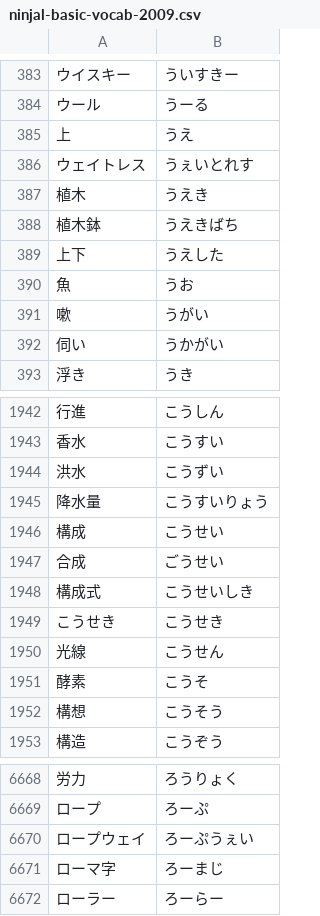
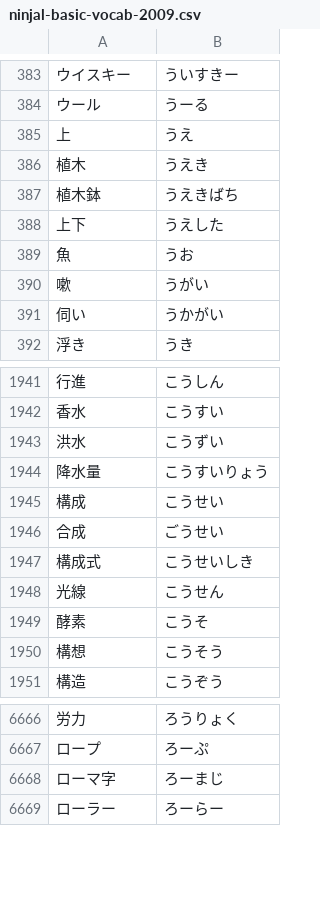
Before and after one commit to AoSankaku/passphrase-generator-japanese, a CSV file: wordlists/30_curated/base/ninjal-basic-vocab-2009.csv, drawn as a sheet; only a part is shown, gaps mark what is left out; the diff names each change by its address in the sheet, - before the commit and + after, or states it on an @@ line.

```diff
--- a/wordlists/30_curated/base/ninjal-basic-vocab-2009.csv
+++ b/wordlists/30_curated/base/ninjal-basic-vocab-2009.csv
-row 386: ウェイトレス | うぇいとれす
-row 1949: こうせき | こうせき
-row 6670: ロープウェイ | ろーぷうぇい
```
Also changed, not shown: wordlists/20_working/candidates/ninjal-basic-vocab-2009.csv, wordlists/30_curated/base/manual.csv, 26 other files.
